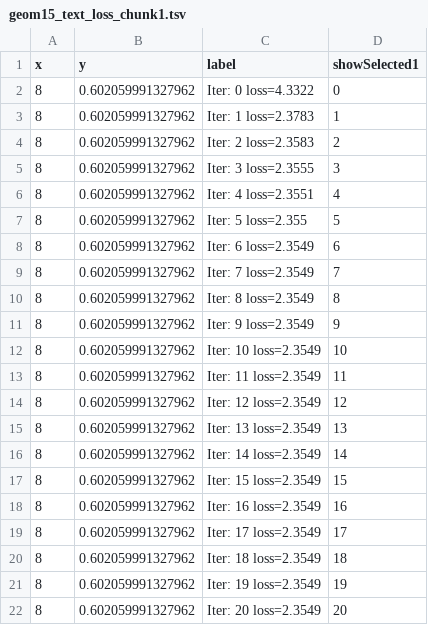
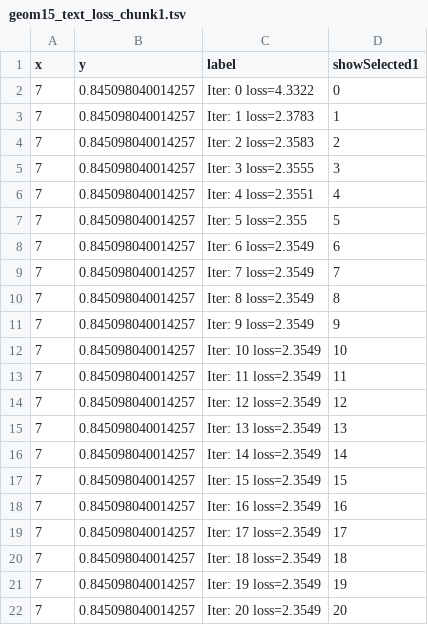
Before and after one commit to Nishita-shah1/animint-viz, a TSV file: geom15_text_loss_chunk1.tsv, drawn as a sheet.

```diff
--- a/geom15_text_loss_chunk1.tsv
+++ b/geom15_text_loss_chunk1.tsv
@@ -1,22 +1,22 @@
 x	y	label	showSelected1
-8	0.602059991327962	Iter: 0  loss=4.3322	0
-8	0.602059991327962	Iter: 1  loss=2.3783	1
-8	0.602059991327962	Iter: 2  loss=2.3583	2
-8	0.602059991327962	Iter: 3  loss=2.3555	3
-8	0.602059991327962	Iter: 4  loss=2.3551	4
-8	0.602059991327962	Iter: 5  loss=2.355	5
-8	0.602059991327962	Iter: 6  loss=2.3549	6
-8	0.602059991327962	Iter: 7  loss=2.3549	7
-8	0.602059991327962	Iter: 8  loss=2.3549	8
-8	0.602059991327962	Iter: 9  loss=2.3549	9
-8	0.602059991327962	Iter: 10  loss=2.3549	10
-8	0.602059991327962	Iter: 11  loss=2.3549	11
-8	0.602059991327962	Iter: 12  loss=2.3549	12
-8	0.602059991327962	Iter: 13  loss=2.3549	13
-8	0.602059991327962	Iter: 14  loss=2.3549	14
-8	0.602059991327962	Iter: 15  loss=2.3549	15
-8	0.602059991327962	Iter: 16  loss=2.3549	16
-8	0.602059991327962	Iter: 17  loss=2.3549	17
-8	0.602059991327962	Iter: 18  loss=2.3549	18
-8	0.602059991327962	Iter: 19  loss=2.3549	19
-8	0.602059991327962	Iter: 20  loss=2.3549	20
+7	0.845098040014257	Iter: 0  loss=4.3322	0
+7	0.845098040014257	Iter: 1  loss=2.3783	1
+7	0.845098040014257	Iter: 2  loss=2.3583	2
+7	0.845098040014257	Iter: 3  loss=2.3555	3
+7	0.845098040014257	Iter: 4  loss=2.3551	4
+7	0.845098040014257	Iter: 5  loss=2.355	5
+7	0.845098040014257	Iter: 6  loss=2.3549	6
+7	0.845098040014257	Iter: 7  loss=2.3549	7
+7	0.845098040014257	Iter: 8  loss=2.3549	8
+7	0.845098040014257	Iter: 9  loss=2.3549	9
+7	0.845098040014257	Iter: 10  loss=2.3549	10
+7	0.845098040014257	Iter: 11  loss=2.3549	11
+7	0.845098040014257	Iter: 12  loss=2.3549	12
+7	0.845098040014257	Iter: 13  loss=2.3549	13
+7	0.845098040014257	Iter: 14  loss=2.3549	14
+7	0.845098040014257	Iter: 15  loss=2.3549	15
+7	0.845098040014257	Iter: 16  loss=2.3549	16
+7	0.845098040014257	Iter: 17  loss=2.3549	17
+7	0.845098040014257	Iter: 18  loss=2.3549	18
+7	0.845098040014257	Iter: 19  loss=2.3549	19
+7	0.845098040014257	Iter: 20  loss=2.3549	20
```
Also changed, not shown: geom10_text_landscape_chunk1.tsv, geom5_text_gradient_chunk1.tsv, 2 other files.
